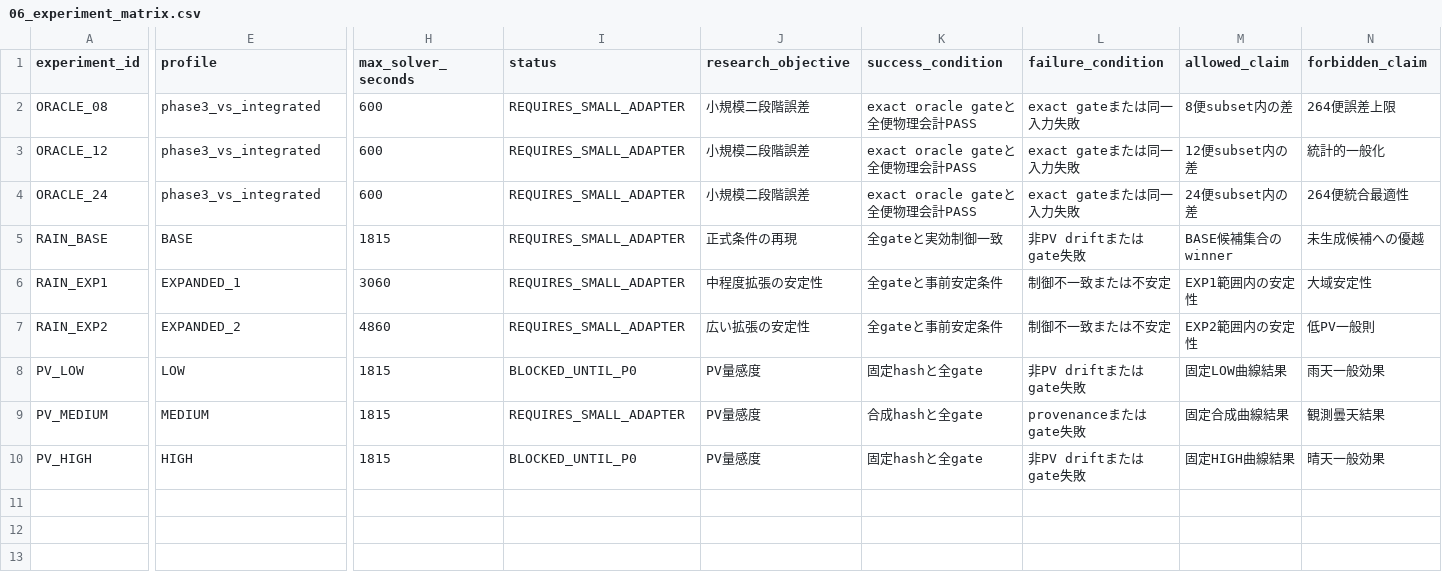
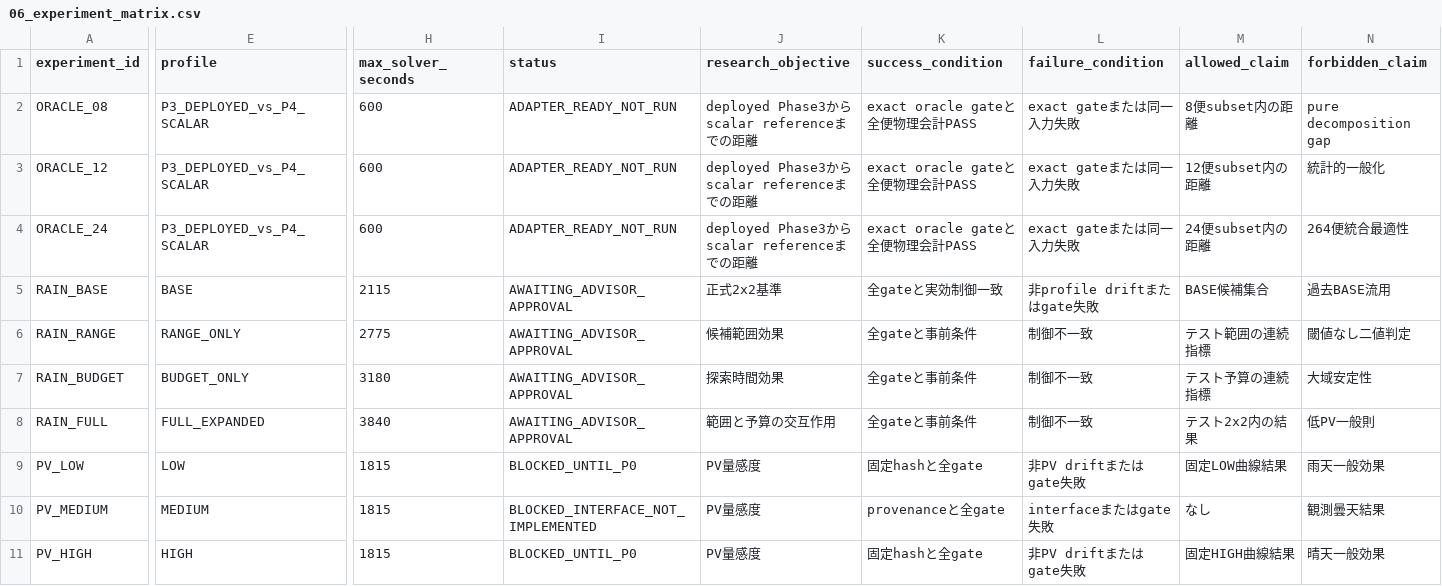
Before and after one commit to CYLIU2003/master-course, a CSV file: docs/research/november_2026/06_experiment_matrix.csv, drawn as a sheet; only a part is shown, gaps mark what is left out; addresses are those after the commit; rows hold the shown columns only; the diff names each change by its address in the sheet, - before the commit and + after, or states it on an @@ line.

Commit message:
fix(research): align November experiment methodology

```diff
--- a/docs/research/november_2026/06_experiment_matrix.csv
+++ b/docs/research/november_2026/06_experiment_matrix.csv
-E2:E4 (profile): phase3_vs_integrated
+E2:E4 (profile): P3_DEPLOYED_vs_P4_SCALAR
-I2:I4 (status): REQUIRES_SMALL_ADAPTER
+I2:I4 (status): ADAPTER_READY_NOT_RUN
-J2:J4 (research_objective): 小規模二段階誤差
+J2:J4 (research_objective): deployed Phase3からscalar referenceまでの距離
-M2 (allowed_claim): 8便subset内の差
+M2 (allowed_claim): 8便subset内の距離
-N2 (forbidden_claim): 264便誤差上限
+N2 (forbidden_claim): pure decomposition gap
-M3 (allowed_claim): 12便subset内の差
+M3 (allowed_claim): 12便subset内の距離
-M4 (allowed_claim): 24便subset内の差
+M4 (allowed_claim): 24便subset内の距離
-H5 (max_solver_seconds): 1815
+H5 (max_solver_seconds): 2115
-I5 (status): REQUIRES_SMALL_ADAPTER
+I5 (status): AWAITING_ADVISOR_APPROVAL
-J5 (research_objective): 正式条件の再現
+J5 (research_objective): 正式2x2基準
-L5 (failure_condition): 非PV driftまたはgate失敗
+L5 (failure_condition): 非profile driftまたはgate失敗
-M5 (allowed_claim): BASE候補集合のwinner
+M5 (allowed_claim): BASE候補集合
-N5 (forbidden_claim): 未生成候補への優越
+N5 (forbidden_claim): 過去BASE流用
+row 6: RAIN_RANGE | RANGE_ONLY | 2775 | AWAITING_ADVISOR_APPROVAL | 候補範囲効果 | 全gateと事前条件 | 制御不一致 | テスト範囲の連続指標 | 閾値なし二値判定
-A7 (experiment_id): RAIN_EXP1
+A7 (experiment_id): RAIN_BUDGET
-E7 (profile): EXPANDED_1
+E7 (profile): BUDGET_ONLY
-H7 (max_solver_seconds): 3060
+H7 (max_solver_seconds): 3180
-I7:I8 (status): REQUIRES_SMALL_ADAPTER
+I7:I8 (status): AWAITING_ADVISOR_APPROVAL
-J7 (research_objective): 中程度拡張の安定性
+J7 (research_objective): 探索時間効果
-K7:K8 (success_condition): 全gateと事前安定条件
+K7:K8 (success_condition): 全gateと事前条件
-L7:L8 (failure_condition): 制御不一致または不安定
+L7:L8 (failure_condition): 制御不一致
-M7 (allowed_claim): EXP1範囲内の安定性
+M7 (allowed_claim): テスト予算の連続指標
-A8 (experiment_id): RAIN_EXP2
+A8 (experiment_id): RAIN_FULL
-E8 (profile): EXPANDED_2
+E8 (profile): FULL_EXPANDED
-H8 (max_solver_seconds): 4860
+H8 (max_solver_seconds): 3840
-J8 (research_objective): 広い拡張の安定性
+J8 (research_objective): 範囲と予算の交互作用
-M8 (allowed_claim): EXP2範囲内の安定性
+M8 (allowed_claim): テスト2x2内の結果
-I10 (status): REQUIRES_SMALL_ADAPTER
+I10 (status): BLOCKED_INTERFACE_NOT_IMPLEMENTED
-K10 (success_condition): 合成hashと全gate
+K10 (success_condition): provenanceと全gate
-L10 (failure_condition): provenanceまたはgate失敗
+L10 (failure_condition): interfaceまたはgate失敗
-M10 (allowed_claim): 固定合成曲線結果
+M10 (allowed_claim): なし
```
Also changed, not shown: 17 other files.
